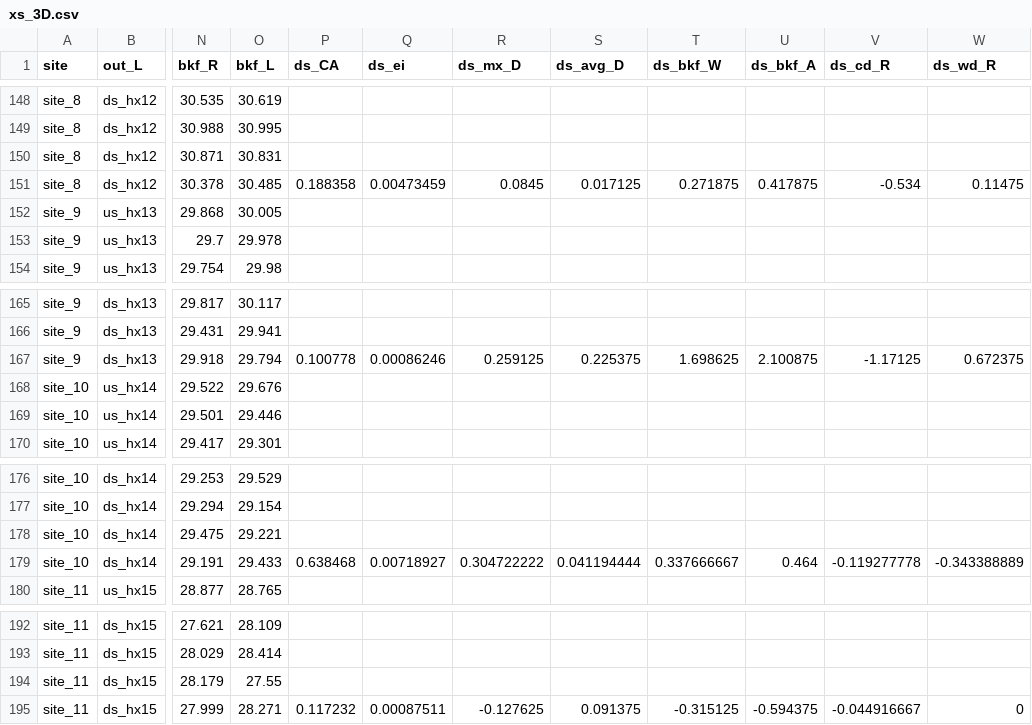
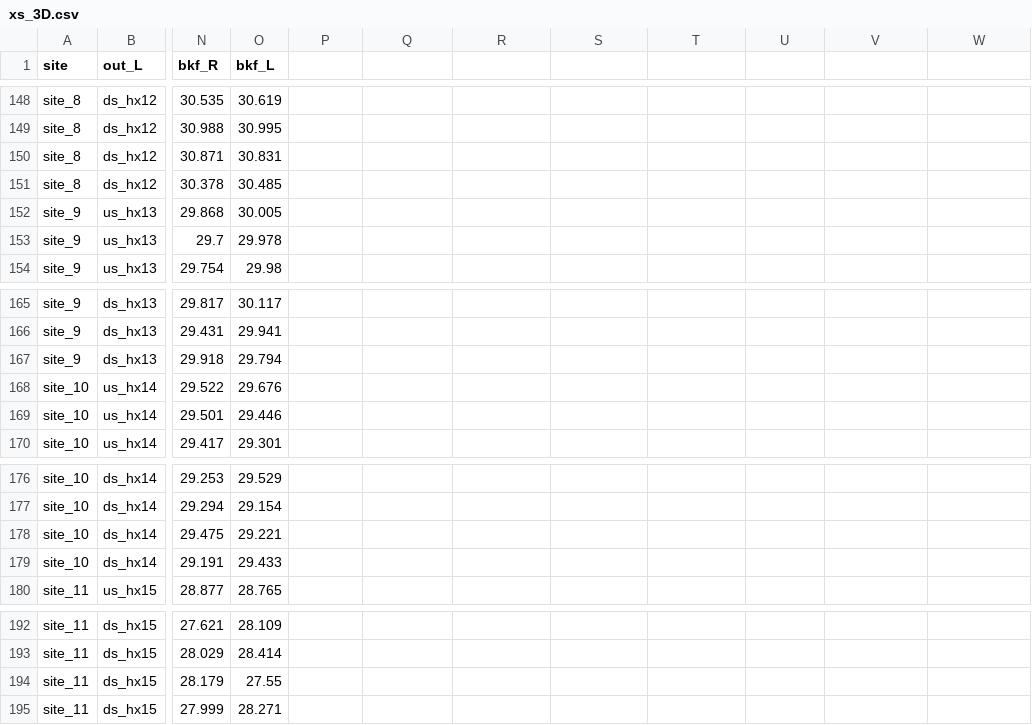
Before and after one commit to lukeng200/lucas_WERG, a CSV file: data/xs_3D.csv, drawn as a sheet; only a part is shown, gaps mark what is left out; the diff covers the shown part only; the diff names each change by its address in the sheet, - before the commit and + after, or states it on an @@ line.

```diff
--- a/data/xs_3D.csv
+++ b/data/xs_3D.csv
-P1: ds_CA
+P1: (empty)
-Q1: ds_ei
+Q1: (empty)
-R1: ds_mx_D
+R1: (empty)
-S1: ds_avg_D
+S1: (empty)
-T1: ds_bkf_W
+T1: (empty)
-U1: ds_bkf_A
+U1: (empty)
-V1: ds_cd_R
+V1: (empty)
-W1: ds_wd_R
+W1: (empty)
-P151: 0.188358
+P151: (empty)
-Q151: 0.00473459
+Q151: (empty)
-R151: 0.0845
+R151: (empty)
-S151: 0.017125
+S151: (empty)
-T151: 0.271875
+T151: (empty)
-U151: 0.417875
+U151: (empty)
-V151: -0.534
+V151: (empty)
-W151: 0.11475
+W151: (empty)
-P167: 0.100778
+P167: (empty)
-Q167: 0.00086246
+Q167: (empty)
-R167: 0.259125
+R167: (empty)
-S167: 0.225375
+S167: (empty)
-T167: 1.698625
+T167: (empty)
-U167: 2.100875
+U167: (empty)
-V167: -1.17125
+V167: (empty)
-W167: 0.672375
+W167: (empty)
-P179: 0.638468
+P179: (empty)
-Q179: 0.00718927
+Q179: (empty)
-R179: 0.304722222
+R179: (empty)
-S179: 0.041194444
+S179: (empty)
-T179: 0.337666667
+T179: (empty)
-U179: 0.464
+U179: (empty)
-V179: -0.119277778
+V179: (empty)
-W179: -0.343388889
+W179: (empty)
-P195: 0.117232
+P195: (empty)
-Q195: 0.00087511
+Q195: (empty)
-R195: -0.127625
+R195: (empty)
-S195: 0.091375
+S195: (empty)
-T195: -0.315125
+T195: (empty)
-U195: -0.594375
+U195: (empty)
-V195: -0.044916667
+V195: (empty)
-W195: 0
+W195: (empty)
```
Also changed, not shown: 120 edited cells elsewhere in this file, data/ds_in_form.csv, data/xs_longitudinal.csv, 2 other files.
